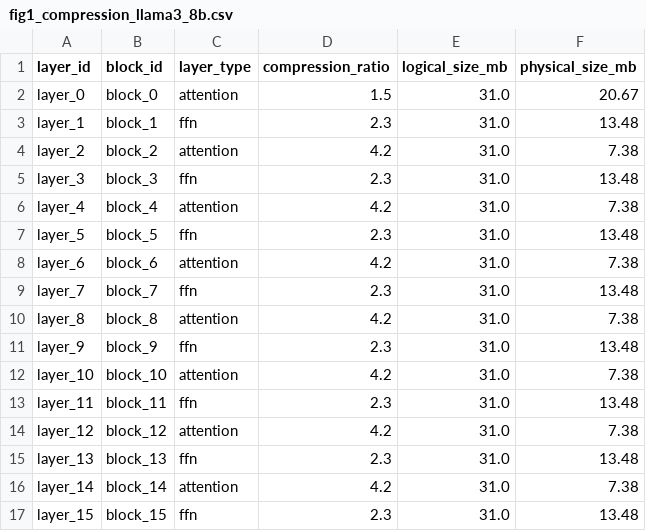
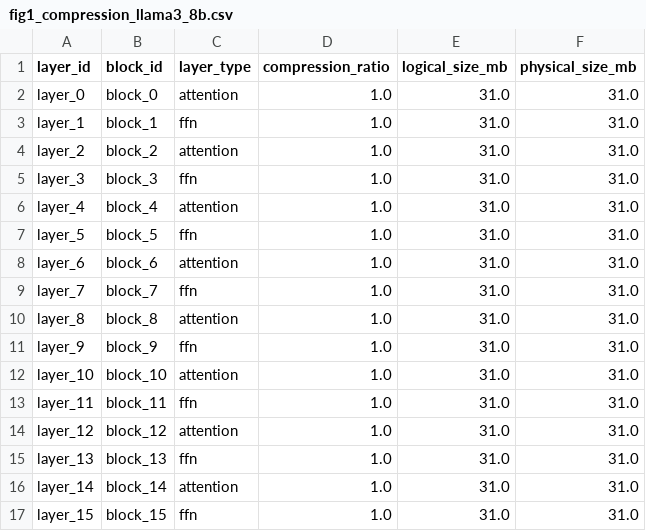
Before and after one commit to DONG-WEI-YANG/vRAM, a CSV file: 提升VRAM與GPA效能設計方案/microsystems/core/benchmark_results/fig1_compression_llama3_8b.csv, drawn as a sheet; only a part is shown; the diff covers the shown part only.

```diff
--- a/提升VRAM與GPA效能設計方案/microsystems/core/benchmark_results/fig1_compression_llama3_8b.csv
+++ b/提升VRAM與GPA效能設計方案/microsystems/core/benchmark_results/fig1_compression_llama3_8b.csv
@@ -1,17 +1,17 @@
 layer_id,block_id,layer_type,compression_ratio,logical_size_mb,physical_size_mb
-layer_0,block_0,attention,1.5,31.0,20.67
-layer_1,block_1,ffn,2.3,31.0,13.48
-layer_2,block_2,attention,4.2,31.0,7.38
-layer_3,block_3,ffn,2.3,31.0,13.48
-layer_4,block_4,attention,4.2,31.0,7.38
-layer_5,block_5,ffn,2.3,31.0,13.48
-layer_6,block_6,attention,4.2,31.0,7.38
-layer_7,block_7,ffn,2.3,31.0,13.48
-layer_8,block_8,attention,4.2,31.0,7.38
-layer_9,block_9,ffn,2.3,31.0,13.48
-layer_10,block_10,attention,4.2,31.0,7.38
-layer_11,block_11,ffn,2.3,31.0,13.48
-layer_12,block_12,attention,4.2,31.0,7.38
-layer_13,block_13,ffn,2.3,31.0,13.48
-layer_14,block_14,attention,4.2,31.0,7.38
-layer_15,block_15,ffn,2.3,31.0,13.48
+layer_0,block_0,attention,1.0,31.0,31.0
+layer_1,block_1,ffn,1.0,31.0,31.0
+layer_2,block_2,attention,1.0,31.0,31.0
+layer_3,block_3,ffn,1.0,31.0,31.0
+layer_4,block_4,attention,1.0,31.0,31.0
+layer_5,block_5,ffn,1.0,31.0,31.0
+layer_6,block_6,attention,1.0,31.0,31.0
+layer_7,block_7,ffn,1.0,31.0,31.0
+layer_8,block_8,attention,1.0,31.0,31.0
+layer_9,block_9,ffn,1.0,31.0,31.0
+layer_10,block_10,attention,1.0,31.0,31.0
+layer_11,block_11,ffn,1.0,31.0,31.0
+layer_12,block_12,attention,1.0,31.0,31.0
+layer_13,block_13,ffn,1.0,31.0,31.0
+layer_14,block_14,attention,1.0,31.0,31.0
+layer_15,block_15,ffn,1.0,31.0,31.0
```
Also changed, not shown: 32 edited cells elsewhere in this file, 提升VRAM與GPA效能設計方案/microsystems/core/benchmark_results/fig1_compression_llama3_70b.csv, 提升VRAM與GPA效能設計方案/microsystems/core/benchmark_results/fig2_ablation_llama3_70b.csv, 5 other files.
